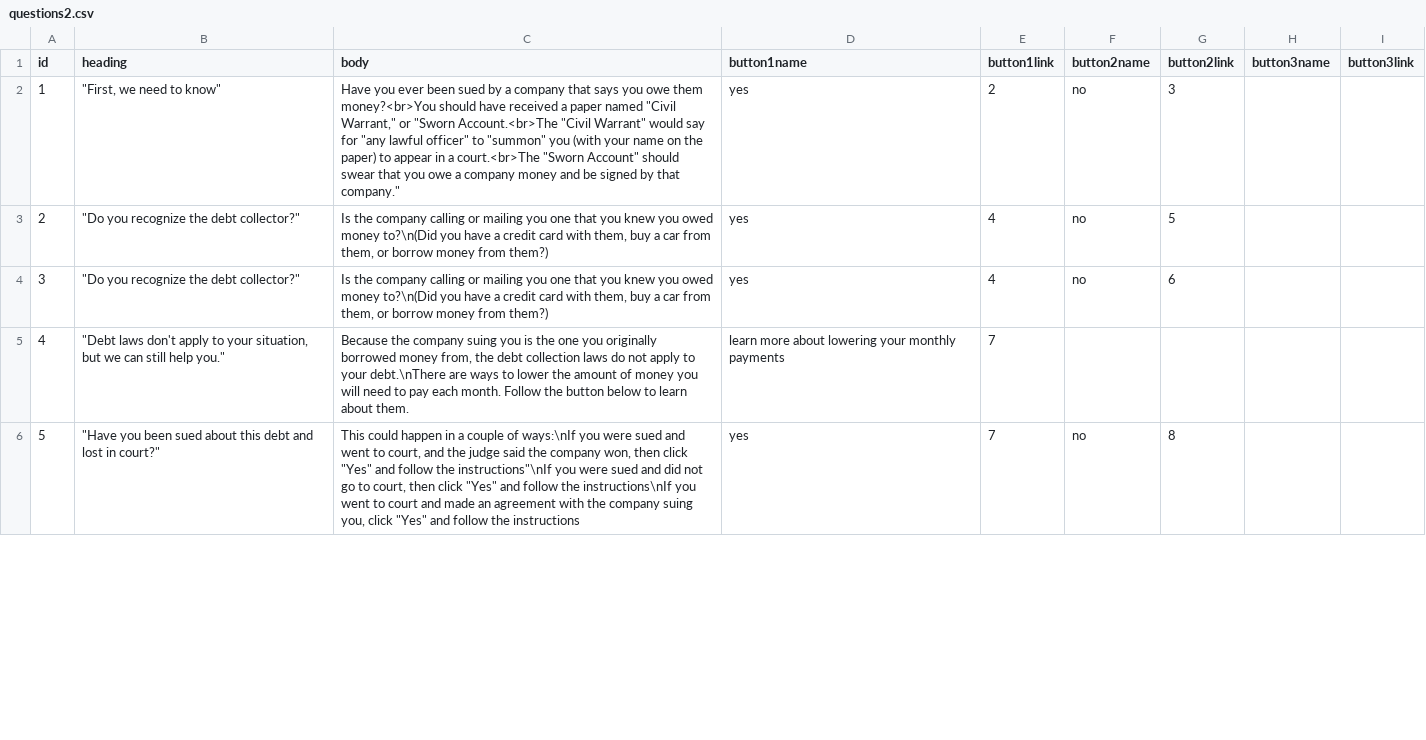
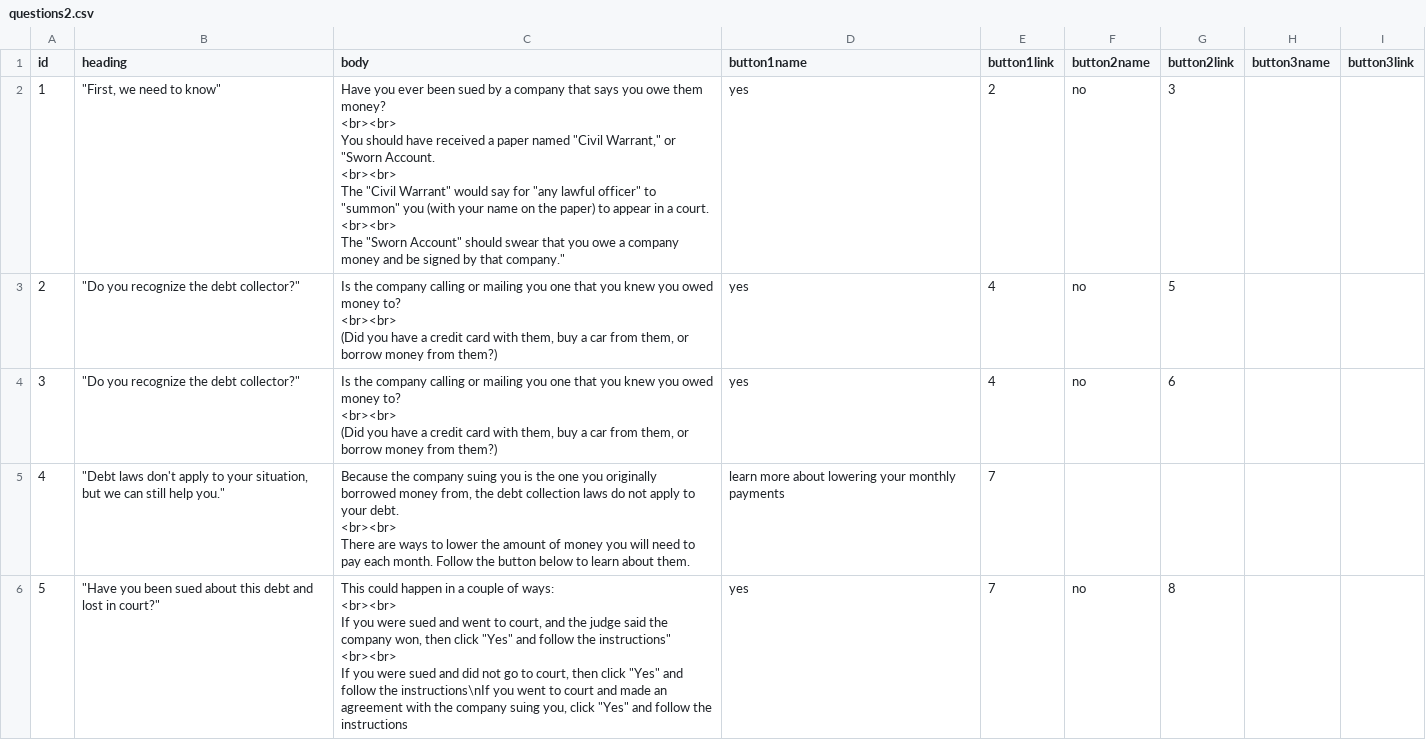
Before and after one commit to ampeck/ampeck.github.io, a CSV file: questions2.csv, drawn as a sheet; only a part is shown; the diff covers the shown part only.

Commit message:
reformatted text

```diff
--- a/questions2.csv
+++ b/questions2.csv
@@ -1,6 +1,22 @@
 id,heading,body,button1name,button1link,button2name,button2link,button3name,button3link
-1,"""First, we need to know""","Have you ever been sued by a company that says you owe them money?<br>You should have received a paper named ""Civil Warrant,"" or ""Sworn Account.<br>The ""Civil Warrant"" would say for ""any lawful officer"" to ""summon"" you (with your name on the paper) to appear in a court.<br>The ""Sworn Account"" should swear that you owe a company money and be signed by that company.""",yes,2,no,3,,
-2,"""Do you recognize the debt collector?""","Is the company calling or mailing you one that you knew you owed money to?\n(Did you have a credit card with them, buy a car from them, or borrow money from them?)",yes,4,no,5,,
-3,"""Do you recognize the debt collector?""","Is the company calling or mailing you one that you knew you owed money to?\n(Did you have a credit card with them, buy a car from them, or borrow money from them?)",yes,4,no,6,,
-4,"""Debt laws don't apply to your situation, but we can still help you.""","Because the company suing you is the one you originally borrowed money from, the debt collection laws do not apply to your debt.\nThere are ways to lower the amount of money you will need to pay each month. Follow the button below to learn about them.",learn more about lowering your monthly payments,7,,,,
-5,"""Have you been sued about this debt and lost in court?""","This could happen in a couple of ways:\nIf you were sued and went to court, and the judge said the company won, then click ""Yes"" and follow the instructions""\nIf you were sued and did not go to court, then click ""Yes"" and follow the instructions\nIf you went to court and made an agreement with the company suing you, click ""Yes"" and follow the instructions",yes,7,no,8,,
+1,"""First, we need to know""","Have you ever been sued by a company that says you owe them money?
+<br><br>
+You should have received a paper named ""Civil Warrant,"" or ""Sworn Account.
+<br><br>
+The ""Civil Warrant"" would say for ""any lawful officer"" to ""summon"" you (with your name on the paper) to appear in a court.
+<br><br>
+The ""Sworn Account"" should swear that you owe a company money and be signed by that company.""",yes,2,no,3,,
+2,"""Do you recognize the debt collector?""","Is the company calling or mailing you one that you knew you owed money to?
+<br><br>
+(Did you have a credit card with them, buy a car from them, or borrow money from them?)",yes,4,no,5,,
+3,"""Do you recognize the debt collector?""","Is the company calling or mailing you one that you knew you owed money to?
+<br><br>
+(Did you have a credit card with them, buy a car from them, or borrow money from them?)",yes,4,no,6,,
+4,"""Debt laws don't apply to your situation, but we can still help you.""","Because the company suing you is the one you originally borrowed money from, the debt collection laws do not apply to your debt.
+<br><br>
+There are ways to lower the amount of money you will need to pay each month. Follow the button below to learn about them.",learn more about lowering your monthly payments,7,,,,
+5,"""Have you been sued about this debt and lost in court?""","This could happen in a couple of ways:
+<br><br>
+If you were sued and went to court, and the judge said the company won, then click ""Yes"" and follow the instructions""
+<br><br>
+If you were sued and did not go to court, then click ""Yes"" and follow the instructions\nIf you went to court and made an agreement with the company suing you, click ""Yes"" and follow the instructions",yes,7,no,8,,
```
Also changed, not shown: 12 edited cells elsewhere in this file.
